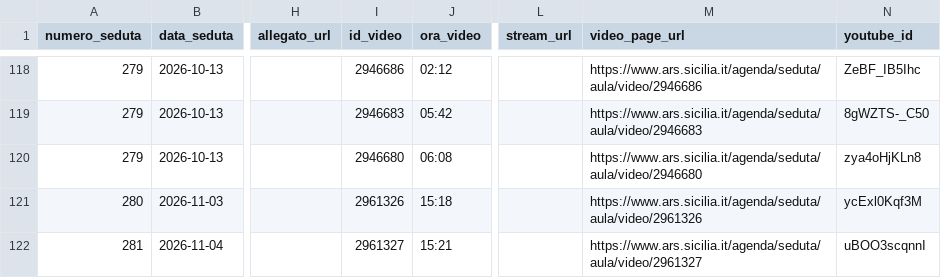
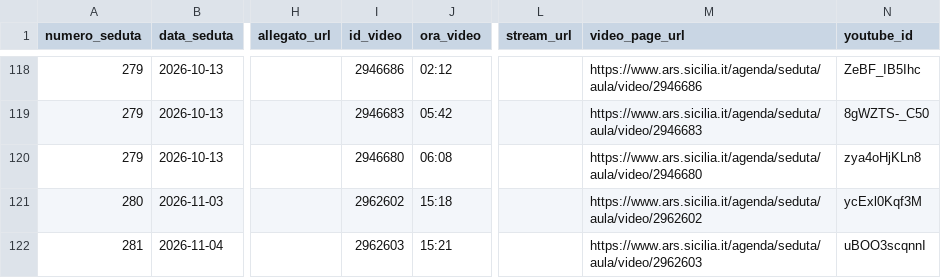
Before and after one commit to aborruso/ars_sicilia, a CSV file: data/anagrafica_video.csv, drawn as a sheet; only a part is shown, gaps mark what is left out; the diff names each change by its address in the sheet, - before the commit and + after, or states it on an @@ line.

```diff
--- a/data/anagrafica_video.csv
+++ b/data/anagrafica_video.csv
-I121 (id_video): 2961326
+I121 (id_video): 2962602
-M121 (video_page_url): https://www.ars.sicilia.it/agenda/seduta/aula/video/2961326
+M121 (video_page_url): https://www.ars.sicilia.it/agenda/seduta/aula/video/2962602
-I122 (id_video): 2961327
+I122 (id_video): 2962603
-M122 (video_page_url): https://www.ars.sicilia.it/agenda/seduta/aula/video/2961327
+M122 (video_page_url): https://www.ars.sicilia.it/agenda/seduta/aula/video/2962603
```
